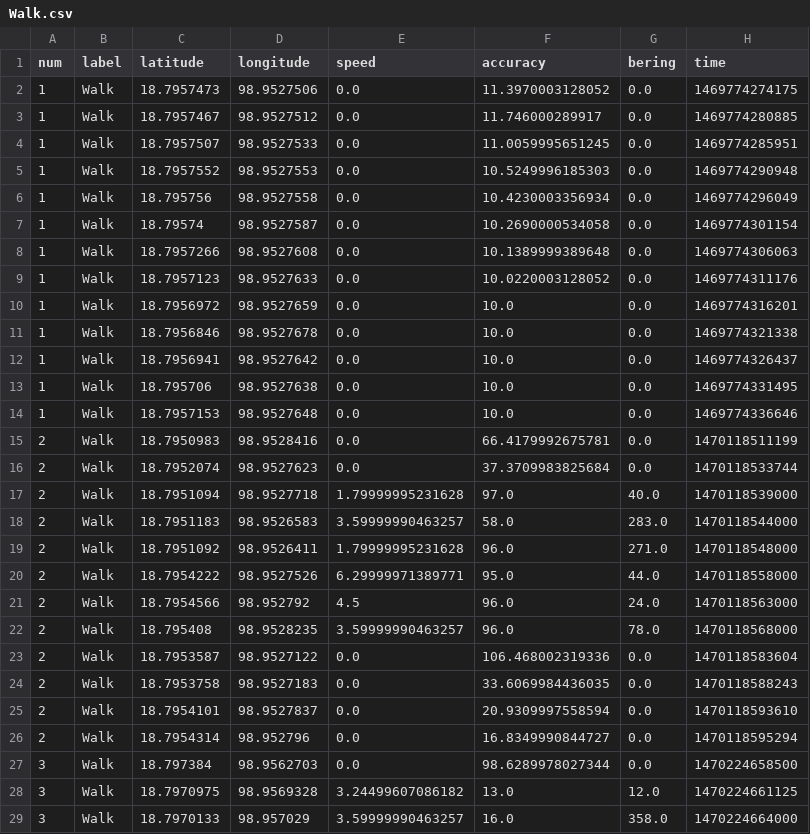
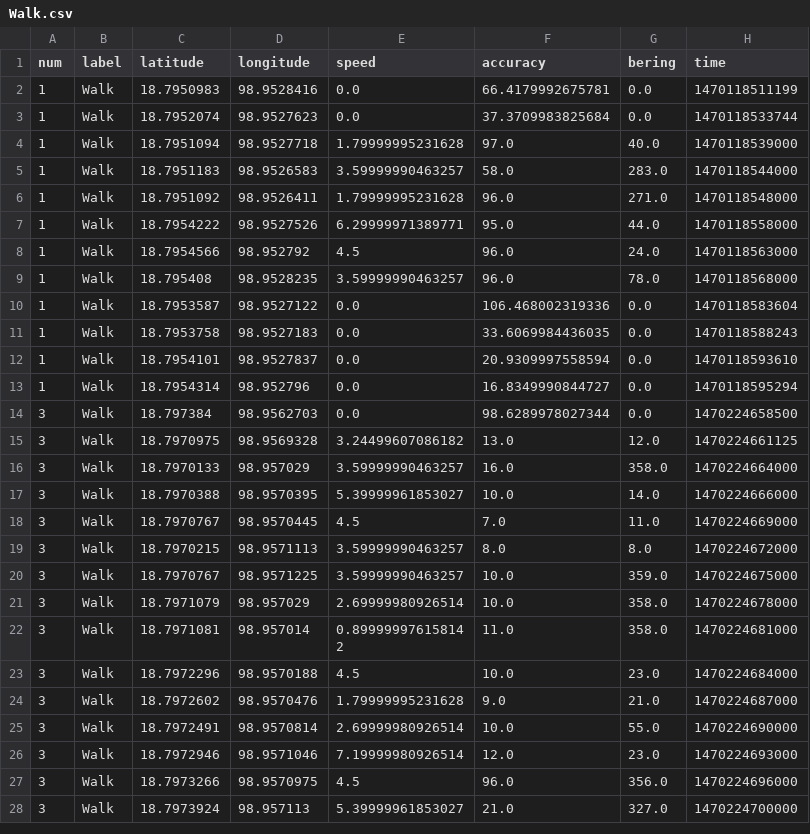
Before and after one commit to hangdong04/City, a CSV file: PyCity/Data/Walk.csv, drawn as a sheet; only a part is shown; the shorter side is filled out with more unchanged rows.

```diff
--- a/PyCity/Data/Walk.csv
+++ b/PyCity/Data/Walk.csv
@@ -1,27 +1,14 @@
 num,label,latitude,longitude,speed,accuracy,bering,time
-1,Walk,18.7957473,98.9527506,0.0,11.3970003128052,0.0,1469774274175
-1,Walk,18.7957467,98.9527512,0.0,11.746000289917,0.0,1469774280885
-1,Walk,18.7957507,98.9527533,0.0,11.0059995651245,0.0,1469774285951
-1,Walk,18.7957552,98.9527553,0.0,10.5249996185303,0.0,1469774290948
-1,Walk,18.795756,98.9527558,0.0,10.4230003356934,0.0,1469774296049
-1,Walk,18.79574,98.9527587,0.0,10.2690000534058,0.0,1469774301154
-1,Walk,18.7957266,98.9527608,0.0,10.1389999389648,0.0,1469774306063
-1,Walk,18.7957123,98.9527633,0.0,10.0220003128052,0.0,1469774311176
-1,Walk,18.7956972,98.9527659,0.0,10.0,0.0,1469774316201
-1,Walk,18.7956846,98.9527678,0.0,10.0,0.0,1469774321338
-1,Walk,18.7956941,98.9527642,0.0,10.0,0.0,1469774326437
-1,Walk,18.795706,98.9527638,0.0,10.0,0.0,1469774331495
-1,Walk,18.7957153,98.9527648,0.0,10.0,0.0,1469774336646
-2,Walk,18.7950983,98.9528416,0.0,66.4179992675781,0.0,1470118511199
-2,Walk,18.7952074,98.9527623,0.0,37.3709983825684,0.0,1470118533744
-2,Walk,18.7951094,98.9527718,1.79999995231628,97.0,40.0,1470118539000
-2,Walk,18.7951183,98.9526583,3.59999990463257,58.0,283.0,1470118544000
-2,Walk,18.7951092,98.9526411,1.79999995231628,96.0,271.0,1470118548000
-2,Walk,18.7954222,98.9527526,6.29999971389771,95.0,44.0,1470118558000
-2,Walk,18.7954566,98.952792,4.5,96.0,24.0,1470118563000
-2,Walk,18.795408,98.9528235,3.59999990463257,96.0,78.0,1470118568000
-2,Walk,18.7953587,98.9527122,0.0,106.468002319336,0.0,1470118583604
-2,Walk,18.7953758,98.9527183,0.0,33.6069984436035,0.0,1470118588243
-2,Walk,18.7954101,98.9527837,0.0,20.9309997558594,0.0,1470118593610
-2,Walk,18.7954314,98.952796,0.0,16.8349990844727,0.0,1470118595294
+1,Walk,18.7950983,98.9528416,0.0,66.4179992675781,0.0,1470118511199
+1,Walk,18.7952074,98.9527623,0.0,37.3709983825684,0.0,1470118533744
+1,Walk,18.7951094,98.9527718,1.79999995231628,97.0,40.0,1470118539000
+1,Walk,18.7951183,98.9526583,3.59999990463257,58.0,283.0,1470118544000
+1,Walk,18.7951092,98.9526411,1.79999995231628,96.0,271.0,1470118548000
+1,Walk,18.7954222,98.9527526,6.29999971389771,95.0,44.0,1470118558000
+1,Walk,18.7954566,98.952792,4.5,96.0,24.0,1470118563000
+1,Walk,18.795408,98.9528235,3.59999990463257,96.0,78.0,1470118568000
+1,Walk,18.7953587,98.9527122,0.0,106.468002319336,0.0,1470118583604
+1,Walk,18.7953758,98.9527183,0.0,33.6069984436035,0.0,1470118588243
+1,Walk,18.7954101,98.9527837,0.0,20.9309997558594,0.0,1470118593610
+1,Walk,18.7954314,98.952796,0.0,16.8349990844727,0.0,1470118595294
 3,Walk,18.797384,98.9562703,0.0,98.6289978027344,0.0,1470224658500
```
Also changed, not shown: 3 other files.
